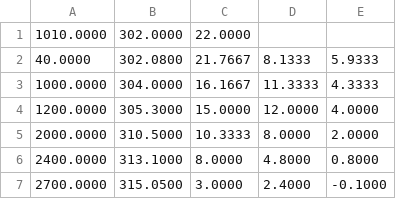
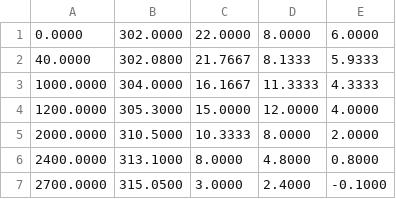
Before and after one commit to deszoeke/ASTRAL-soundings, a CSV file: src/ekamsatPilotSounding_zthquv20230617.csv, drawn as a sheet; only a part is shown; removed rows and columns are numbered as before the commit, all else as after; the diff names each change by its address in the sheet, - before the commit and + after, or states it on an @@ line.

Commit message:
need to update old zedit method to work again

```diff
--- a/src/ekamsatPilotSounding_zthquv20230617.csv
+++ b/src/ekamsatPilotSounding_zthquv20230617.csv
-row 1: 1010.0000 | 302.0000 | 22.0000
+row 1: 0.0000 | 302.0000 | 22.0000 | 8.0000 | 6.0000
```
